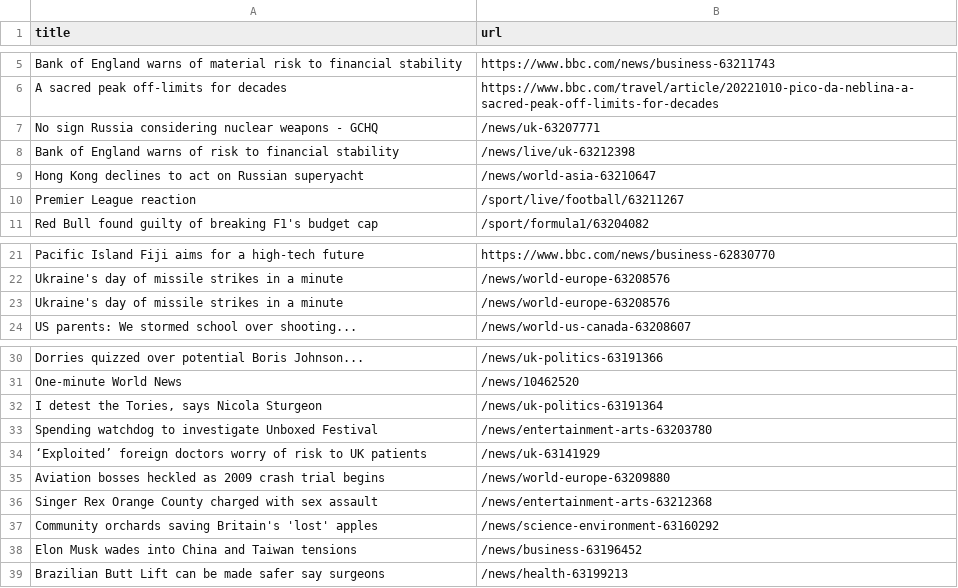
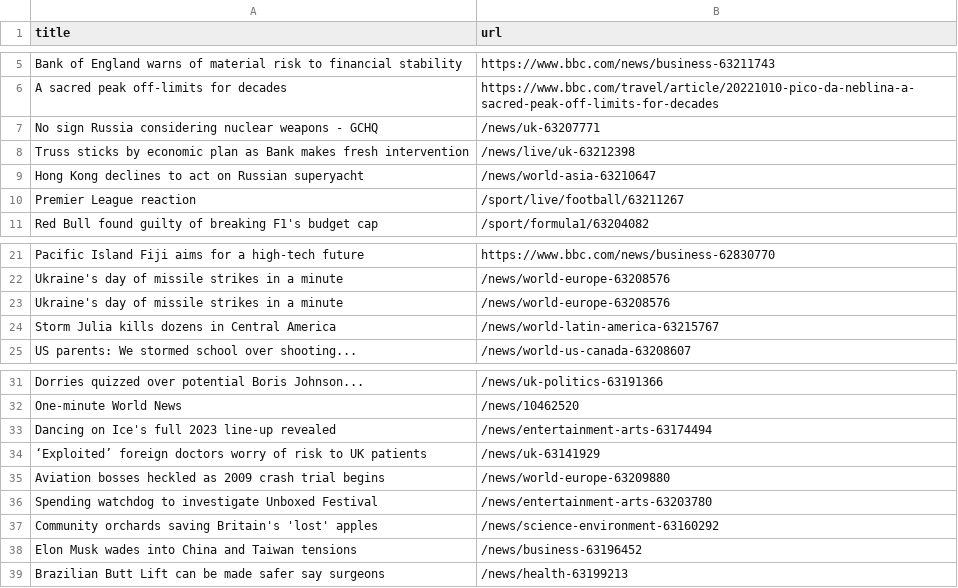
Before and after one commit to AyukaAK/automatic-scraper-bbc, a CSV file: bbc.csv, drawn as a sheet; only a part is shown, gaps mark what is left out.

```diff
--- a/bbc.csv
+++ b/bbc.csv
@@ -7,3 +7,3 @@ A sacred peak off-limits for decades,https://www.bbc.com/travel/article/20221010
 No sign Russia considering nuclear weapons - GCHQ,/news/uk-63207771
-Bank of England warns of risk to financial stability,/news/live/uk-63212398
+Truss sticks by economic plan as Bank makes fresh intervention,/news/live/uk-63212398
 Hong Kong declines to act on Russian superyacht,/news/world-asia-63210647
@@ -23,2 +23,3 @@ Ukraine's day of missile strikes in a minute,/news/world-europe-63208576
 Ukraine's day of missile strikes in a minute,/news/world-europe-63208576
+Storm Julia kills dozens in Central America,/news/world-latin-america-63215767
 US parents: We stormed school over shooting...,/news/world-us-canada-63208607
@@ -31,7 +32,6 @@ Dorries quizzed over potential Boris Johnson...,/news/uk-politics-63191366
 One-minute World News,/news/10462520
-"I detest the Tories, says Nicola Sturgeon",/news/uk-politics-63191364
-Spending watchdog to investigate Unboxed Festival,/news/entertainment-arts-63203780
+Dancing on Ice's full 2023 line-up revealed,/news/entertainment-arts-63174494
 ‘Exploited’ foreign doctors worry of risk to UK patients,/news/uk-63141929
 Aviation bosses heckled as 2009 crash trial begins,/news/world-europe-63209880
-Singer Rex Orange County charged with sex assault,/news/entertainment-arts-63212368
+Spending watchdog to investigate Unboxed Festival,/news/entertainment-arts-63203780
 Community orchards saving Britain's 'lost' apples,/news/science-environment-63160292
```
